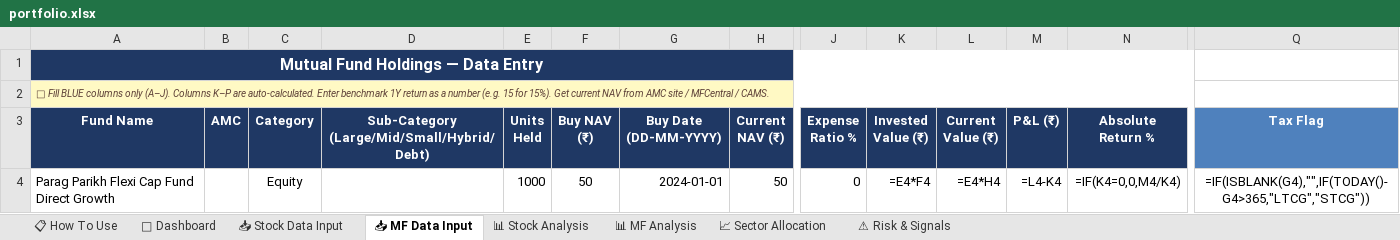
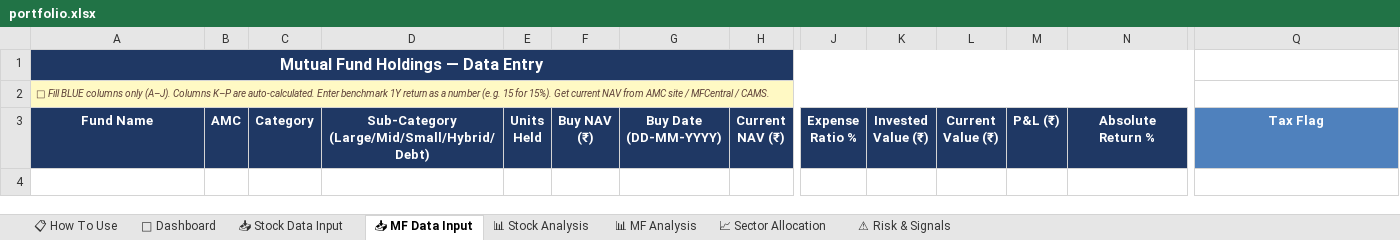
Before and after one commit to krishmehta03/Stocks---MF-Analysis, an Excel workbook: profiles/sheehan/portfolio.xlsx, sheet 📥 MF Data Input, drawn as a sheet; only a part is shown, gaps mark what is left out; values as stored, in another font and other column widths than the file's, no borders; formulas without a stored value are shown as written; rows hold the shown columns only; the diff names each change by its address in the sheet, - before the commit and + after, or states it on an @@ line.

```diff
--- a/profiles/sheehan/portfolio.xlsx (sheet 📥 MF Data Input)
+++ b/profiles/sheehan/portfolio.xlsx (sheet 📥 MF Data Input)
-row 4: Parag Parikh Flexi Cap Fund Direct Growth |  | Equity |  | 1000 | 50 | 2024-01-01 | 50 | 0 | =E4*F4 | =E4*H4 | =L4-K4 | =IF(K4=0,0,M4/K4) | =IF(ISBLANK(G4),"",IF(TODAY()-G4>365,"LTCG","STCG"))
```
Also changed, not shown: profiles/krish_mehta/portfolio.xlsx, 9 other files.
